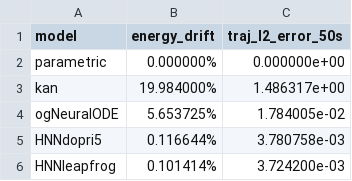
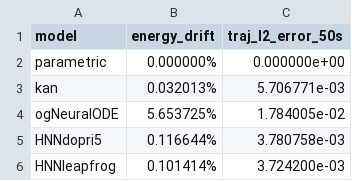
Before and after one commit to ed-hou/pixels-to-physics, a CSV file: results/tables/comparison_sho.csv, drawn as a sheet.

Commit message:
there was a dumb typo

```diff
--- a/results/tables/comparison_sho.csv
+++ b/results/tables/comparison_sho.csv
@@ -2,3 +2,3 @@ model,energy_drift,traj_l2_error_50s
 parametric,0.000000%,0.000000e+00
-kan,19.984000%,1.486317e+00
+kan,0.032013%,5.706771e-03
 ogNeuralODE,5.653725%,1.784005e-02
```
Also changed, not shown: 2 other files.
